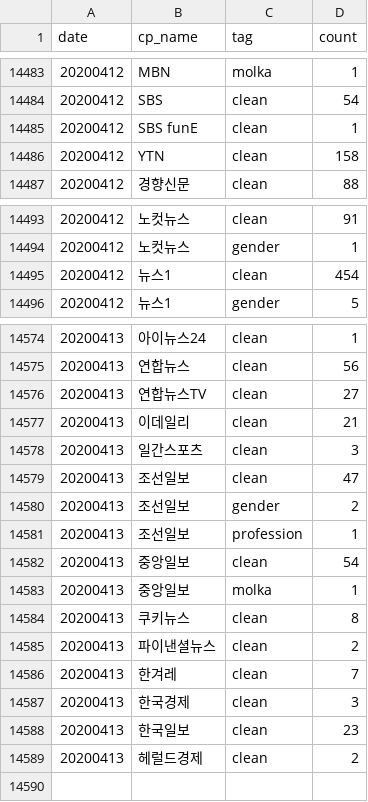
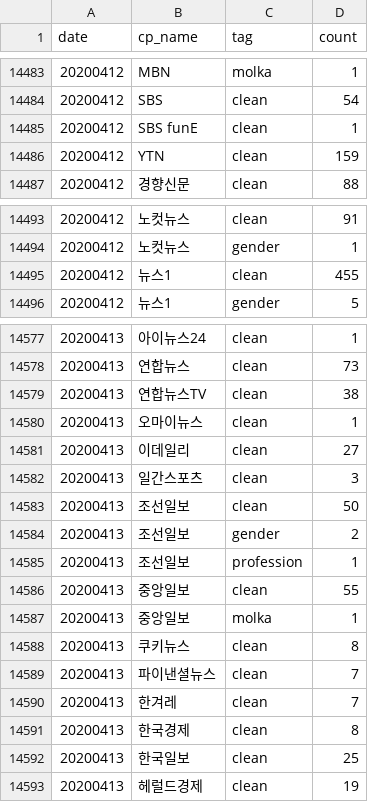
Before and after one commit to misogynyX/done-it-again, a CSV file: docs/_data/stats.csv, drawn as a sheet; only a part is shown, gaps mark what is left out; the diff covers the shown part only.

```diff
--- a/docs/_data/stats.csv
+++ b/docs/_data/stats.csv
@@ -14485,3 +14485,3 @@ date,cp_name,tag,count
 20200412,SBS funE,clean,1
-20200412,YTN,clean,158
+20200412,YTN,clean,159
 20200412,경향신문,clean,88
@@ -14494,3 +14494,3 @@ date,cp_name,tag,count
 20200412,노컷뉴스,gender,1
-20200412,뉴스1,clean,454
+20200412,뉴스1,clean,455
 20200412,뉴스1,gender,5
@@ -14574,16 +14577,17 @@ date,cp_name,tag,count
 20200413,아이뉴스24,clean,1
-20200413,연합뉴스,clean,56
-20200413,연합뉴스TV,clean,27
-20200413,이데일리,clean,21
+20200413,연합뉴스,clean,73
+20200413,연합뉴스TV,clean,38
+20200413,오마이뉴스,clean,1
+20200413,이데일리,clean,27
 20200413,일간스포츠,clean,3
-20200413,조선일보,clean,47
+20200413,조선일보,clean,50
 20200413,조선일보,gender,2
 20200413,조선일보,profession,1
-20200413,중앙일보,clean,54
+20200413,중앙일보,clean,55
 20200413,중앙일보,molka,1
 20200413,쿠키뉴스,clean,8
-20200413,파이낸셜뉴스,clean,2
+20200413,파이낸셜뉴스,clean,7
 20200413,한겨레,clean,7
-20200413,한국경제,clean,3
-20200413,한국일보,clean,23
-20200413,헤럴드경제,clean,2
+20200413,한국경제,clean,8
+20200413,한국일보,clean,25
+20200413,헤럴드경제,clean,19
```
Also changed, not shown: 3 added rows and 18 edited cells elsewhere in this file, docs/_data/stats_best_cps.csv, docs/_data/stats_daily.csv, 2 other files.
